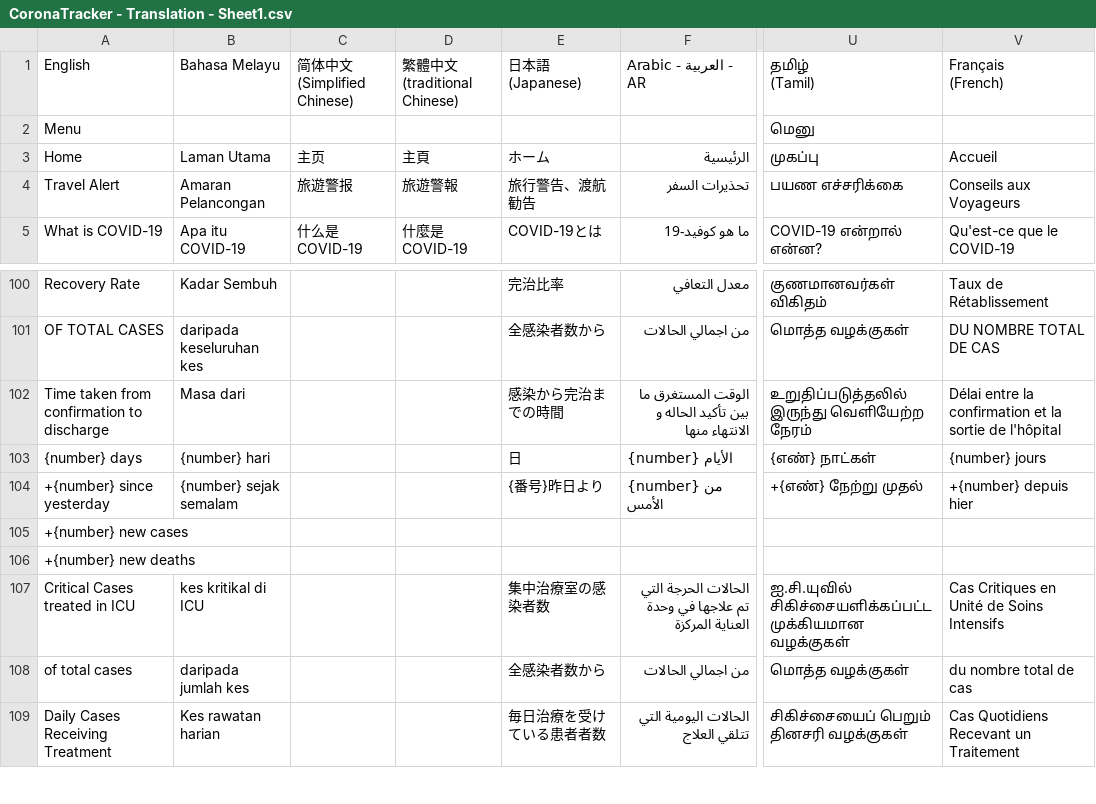
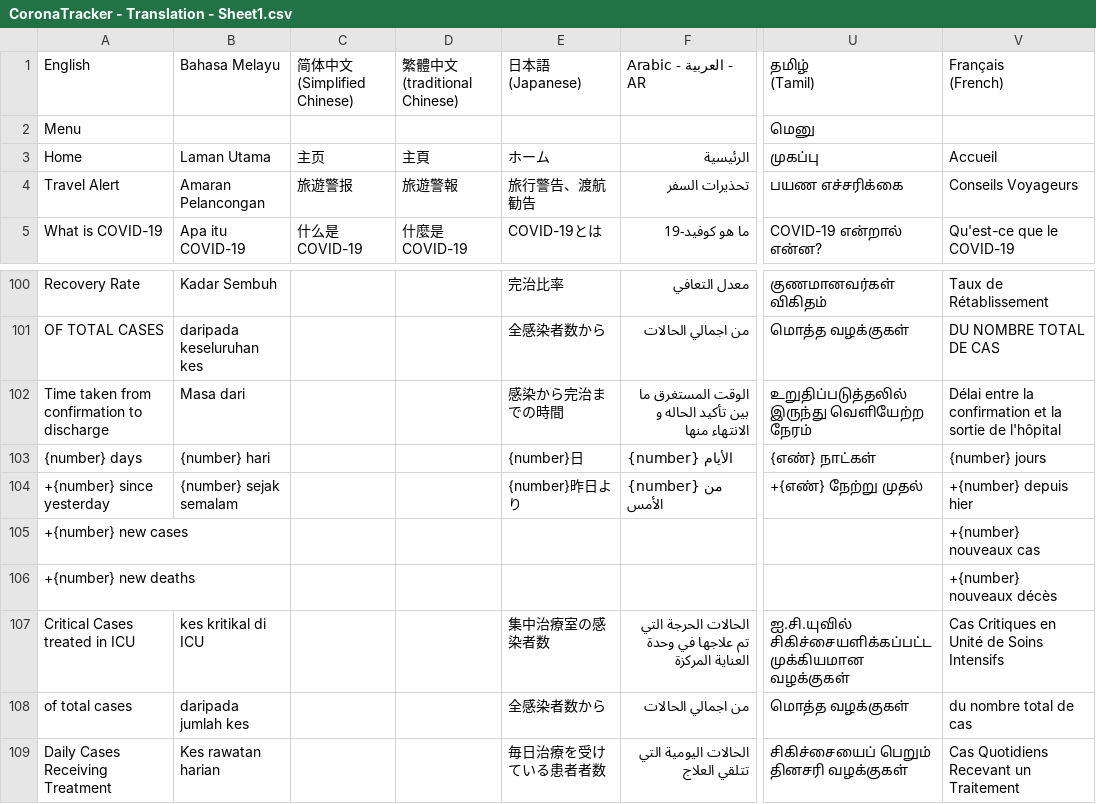
Before and after one commit to theleadio/corona-frontend, a CSV file: scripts/translation-json-generator/CoronaTracker - Translation - Sheet1.csv, drawn as a sheet; only a part is shown, gaps mark what is left out; the diff names each change by its address in the sheet, - before the commit and + after, or states it on an @@ line.

Commit message:
chore: update translation

```diff
--- a/scripts/translation-json-generator/CoronaTracker - Translation - Sheet1.csv
+++ b/scripts/translation-json-generator/CoronaTracker - Translation - Sheet1.csv
-V4: Conseils aux Voyageurs
+V4: Conseils Voyageurs
-E103: 日
+E103: {number}日
-E104: {番号}昨日より
+E104: {number}昨日より
-V105: (empty)
+V105: +{number} nouveaux cas
-V106: (empty)
+V106: +{number} nouveaux décès
```
Also changed, not shown: 2 other files.
